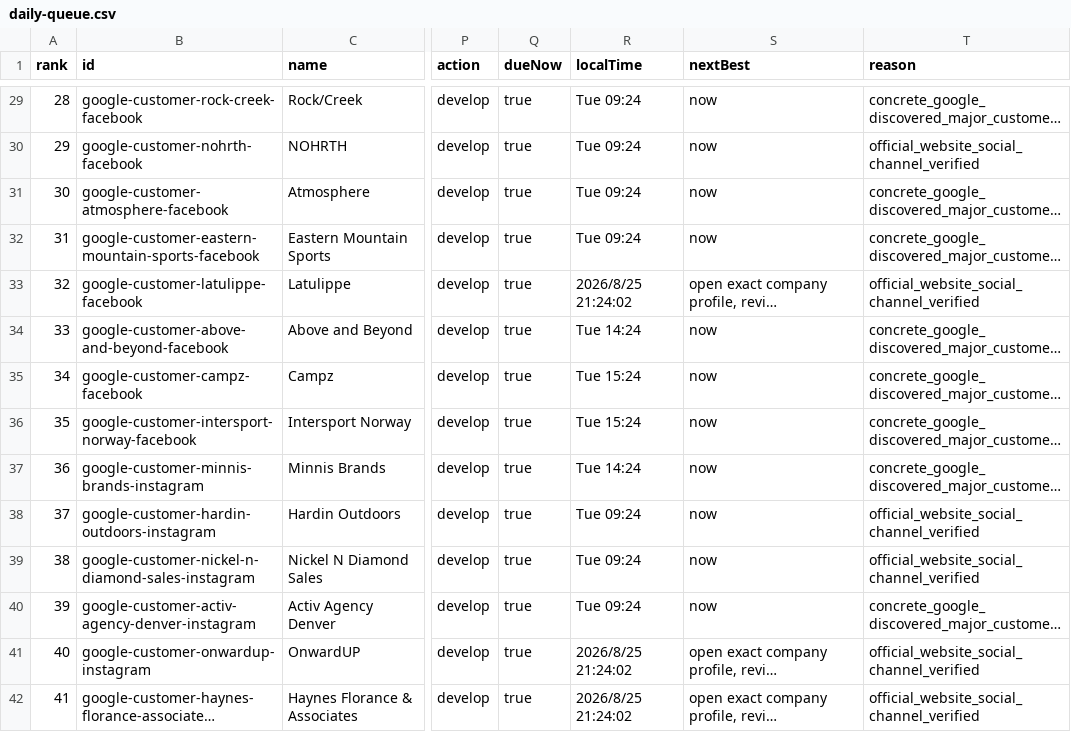
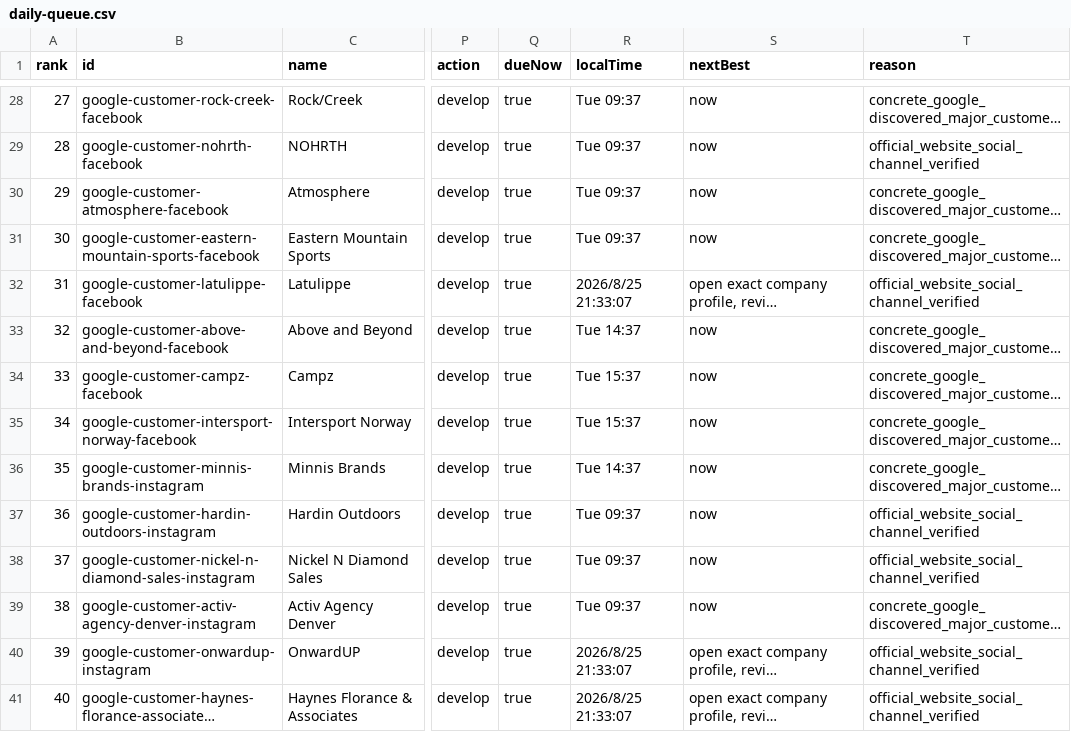
Before and after one commit to Leo-131/1, a CSV file: outreach-dashboard/github-sync/daily-queue.csv, drawn as a sheet; only a part is shown, gaps mark what is left out; long unchanged cells end in …; addresses are those after the commit; the diff covers the shown part only; the diff names each change by its address in the sheet, - before the commit and + after, or states it on an @@ line.

Commit message:
sync: local outreach data 2026-08-25

```diff
--- a/outreach-dashboard/github-sync/daily-queue.csv
+++ b/outreach-dashboard/github-sync/daily-queue.csv
@@ column A (rank) renumbered between rows 10 and 76 @@
-R28:R31 (localTime): Tue 09:24
+R28:R31 (localTime): Tue 09:37
-R32 (localTime): 2026/8/25 21:24:02
+R32 (localTime): 2026/8/25 21:33:07
-R33 (localTime): Tue 14:24
+R33 (localTime): Tue 14:37
-R34:R35 (localTime): Tue 15:24
+R34:R35 (localTime): Tue 15:37
-R36 (localTime): Tue 14:24
+R36 (localTime): Tue 14:37
-R37:R39 (localTime): Tue 09:24
+R37:R39 (localTime): Tue 09:37
-R40:R41 (localTime): 2026/8/25 21:24:02
+R40:R41 (localTime): 2026/8/25 21:33:07
```
Also changed, not shown: 1 added row, 1 removed row and 61 edited cells elsewhere in this file, 39 other files.
